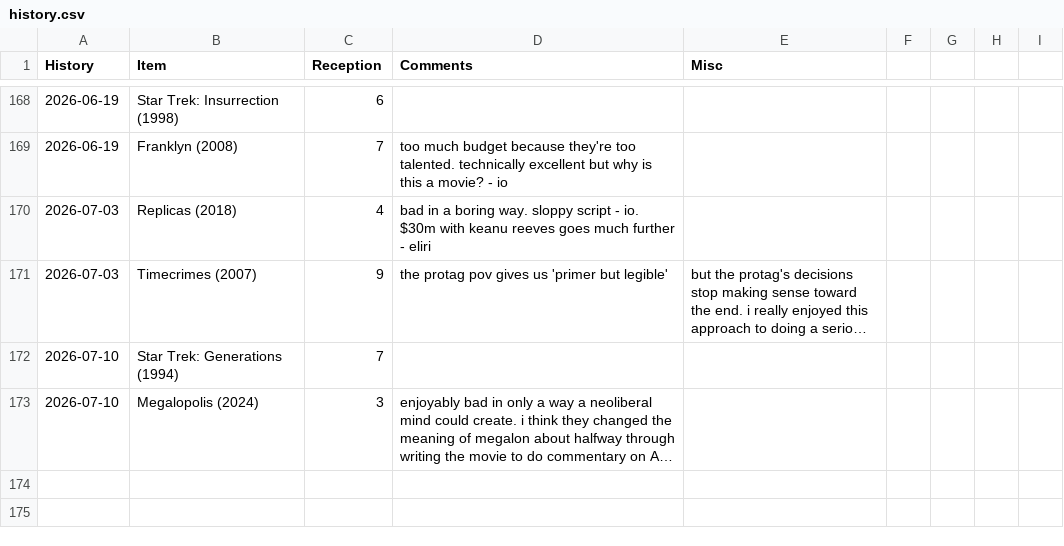
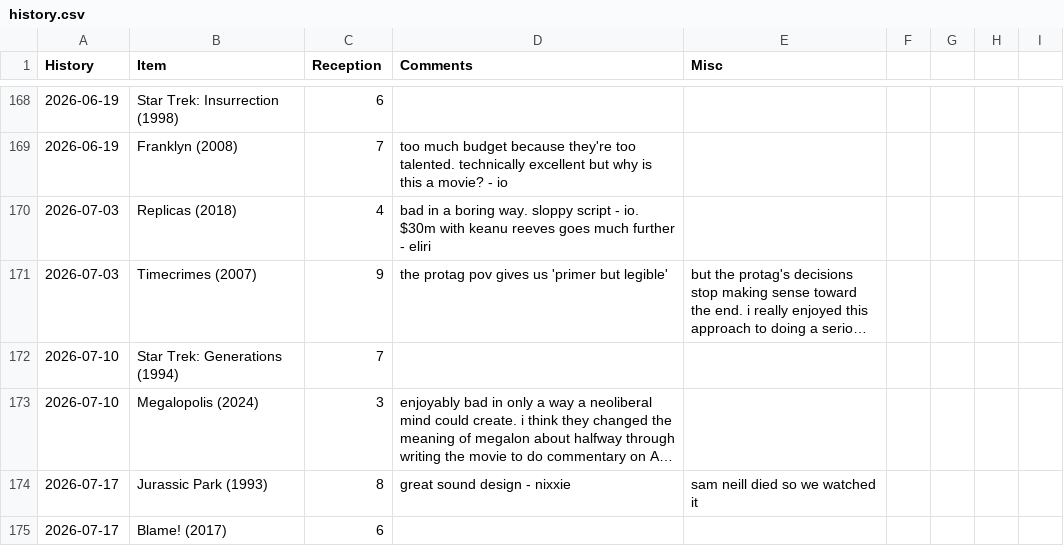
Before and after one commit to graevy/badscifi, a CSV file: history.csv, drawn as a sheet; only a part is shown, gaps mark what is left out; long unchanged cells end in …; the diff names each change by its address in the sheet, - before the commit and + after, or states it on an @@ line.

```diff
--- a/history.csv
+++ b/history.csv
+row 174: 2026-07-17 | Jurassic Park (1993) | 8 | great sound design - nixxie | sam neill died so we watched it
+row 175: 2026-07-17 | Blame! (2017) | 6
```
Also changed, not shown: 2 other files.
